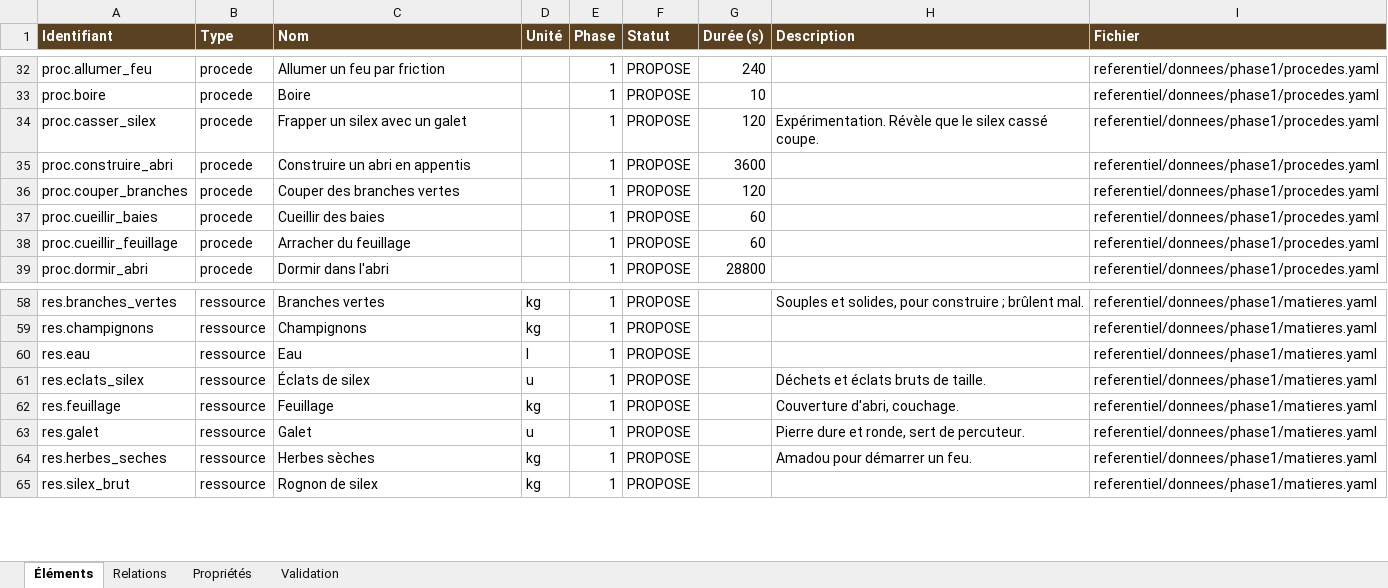
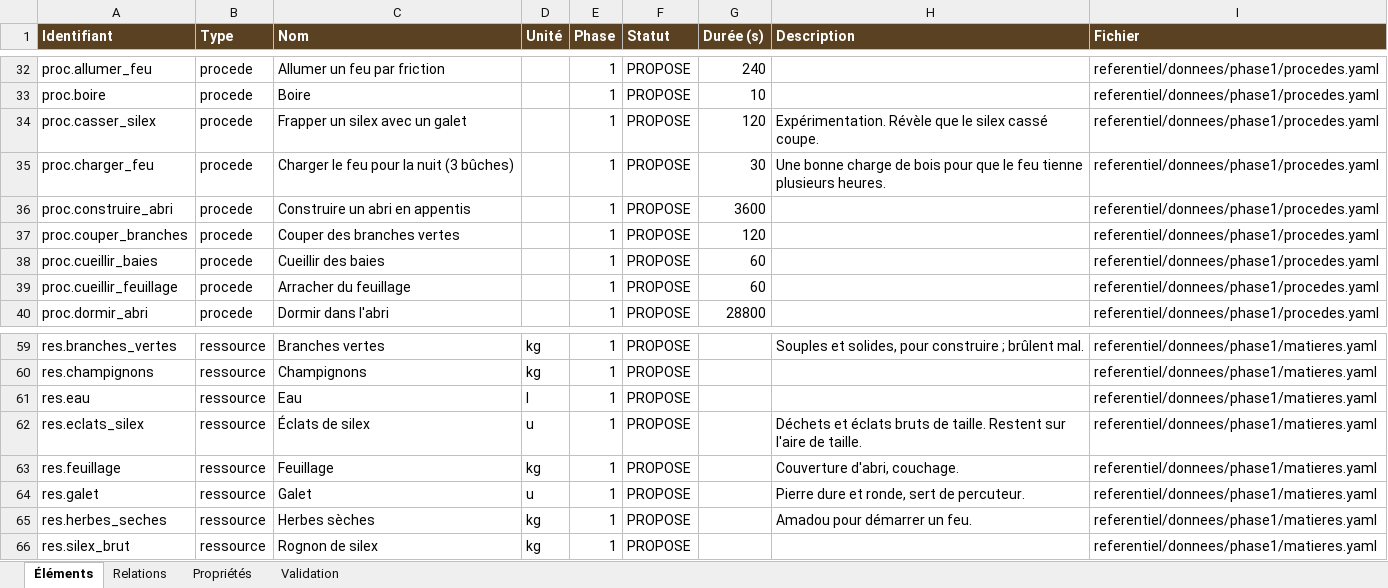
Before and after one commit to Ghepito/Babylon, an Excel workbook: referentiel/export/referentiel.xlsx, sheet Éléments, drawn as a sheet; only a part is shown, gaps mark what is left out; values as stored, in another font and other column widths than the file's, no borders; addresses are those after the commit; the diff names each change by its address in the sheet, - before the commit and + after, or states it on an @@ line.

```diff
--- a/referentiel/export/referentiel.xlsx (sheet Éléments)
+++ b/referentiel/export/referentiel.xlsx (sheet Éléments)
+row 35: proc.charger_feu | procede | Charger le feu pour la nuit (3 bûches) |  | 1 | PROPOSE | 30 | Une bonne charge de bois pour que le feu tienne plusieurs heures. | referentiel/donnees/phase1/procedes.yaml
-H62 (Description): …de taille.
+H62 (Description): …de taille. Restent sur l'aire de taille.
```
Also changed, not shown: sheet Propriétés, sheet Relations, sheet Validation, 12 other files.
